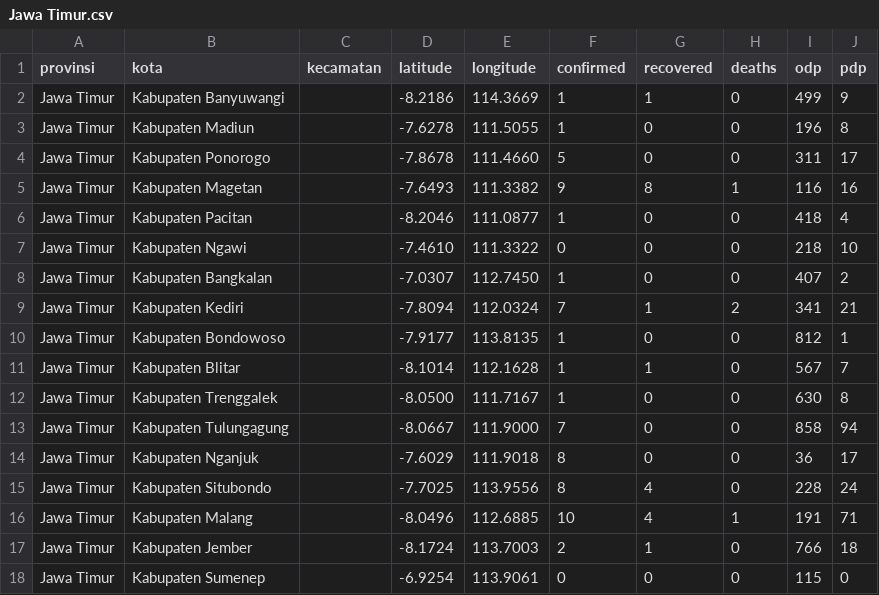
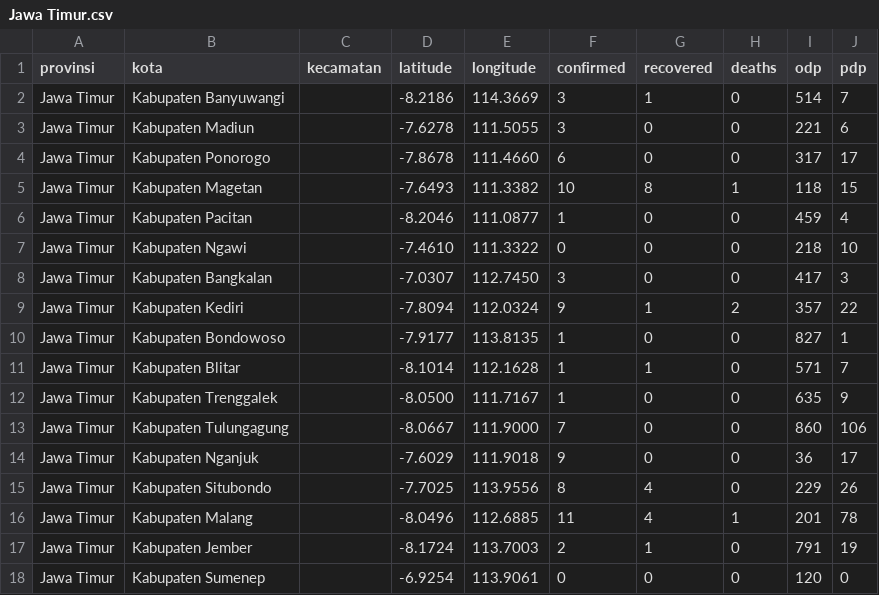
Before and after one commit to yogamuris/covid_indo_data, a CSV file: Provinsi/Jawa Timur.csv, drawn as a sheet; only a part is shown; the diff covers the shown part only.

Commit message:
Update Jawa Timur.csv

```diff
--- a/Provinsi/Jawa Timur.csv
+++ b/Provinsi/Jawa Timur.csv
@@ -1,18 +1,18 @@
 provinsi,kota,kecamatan,latitude,longitude,confirmed,recovered,deaths,odp,pdp
-Jawa Timur,Kabupaten Banyuwangi,,-8.2186,114.3669,1,1,0,499,9
-Jawa Timur,Kabupaten Madiun,,-7.6278,111.5055,1,0,0,196,8
-Jawa Timur,Kabupaten Ponorogo,,-7.8678,111.4660,5,0,0,311,17
-Jawa Timur,Kabupaten Magetan,,-7.6493,111.3382,9,8,1,116,16
-Jawa Timur,Kabupaten Pacitan,,-8.2046,111.0877,1,0,0,418,4
+Jawa Timur,Kabupaten Banyuwangi,,-8.2186,114.3669,3,1,0,514,7
+Jawa Timur,Kabupaten Madiun,,-7.6278,111.5055,3,0,0,221,6
+Jawa Timur,Kabupaten Ponorogo,,-7.8678,111.4660,6,0,0,317,17
+Jawa Timur,Kabupaten Magetan,,-7.6493,111.3382,10,8,1,118,15
+Jawa Timur,Kabupaten Pacitan,,-8.2046,111.0877,1,0,0,459,4
 Jawa Timur,Kabupaten Ngawi,,-7.4610,111.3322,0,0,0,218,10
-Jawa Timur,Kabupaten Bangkalan,,-7.0307,112.7450,1,0,0,407,2
-Jawa Timur,Kabupaten Kediri,,-7.8094,112.0324,7,1,2,341,21
-Jawa Timur,Kabupaten Bondowoso,,-7.9177,113.8135,1,0,0,812,1
-Jawa Timur,Kabupaten Blitar,,-8.1014,112.1628,1,1,0,567,7
-Jawa Timur,Kabupaten Trenggalek,,-8.0500,111.7167,1,0,0,630,8
-Jawa Timur,Kabupaten Tulungagung,,-8.0667,111.9000,7,0,0,858,94
-Jawa Timur,Kabupaten Nganjuk,,-7.6029,111.9018,8,0,0,36,17
-Jawa Timur,Kabupaten Situbondo,,-7.7025,113.9556,8,4,0,228,24
-Jawa Timur,Kabupaten Malang,,-8.0496,112.6885,10,4,1,191,71
-Jawa Timur,Kabupaten Jember,,-8.1724,113.7003,2,1,0,766,18
-Jawa Timur,Kabupaten Sumenep,,-6.9254,113.9061,0,0,0,115,0
+Jawa Timur,Kabupaten Bangkalan,,-7.0307,112.7450,3,0,0,417,3
+Jawa Timur,Kabupaten Kediri,,-7.8094,112.0324,9,1,2,357,22
+Jawa Timur,Kabupaten Bondowoso,,-7.9177,113.8135,1,0,0,827,1
+Jawa Timur,Kabupaten Blitar,,-8.1014,112.1628,1,1,0,571,7
+Jawa Timur,Kabupaten Trenggalek,,-8.0500,111.7167,1,0,0,635,9
+Jawa Timur,Kabupaten Tulungagung,,-8.0667,111.9000,7,0,0,860,106
+Jawa Timur,Kabupaten Nganjuk,,-7.6029,111.9018,9,0,0,36,17
+Jawa Timur,Kabupaten Situbondo,,-7.7025,113.9556,8,4,0,229,26
+Jawa Timur,Kabupaten Malang,,-8.0496,112.6885,11,4,1,201,78
+Jawa Timur,Kabupaten Jember,,-8.1724,113.7003,2,1,0,791,19
+Jawa Timur,Kabupaten Sumenep,,-6.9254,113.9061,0,0,0,120,0
```
Also changed, not shown: 36 edited cells elsewhere in this file.
